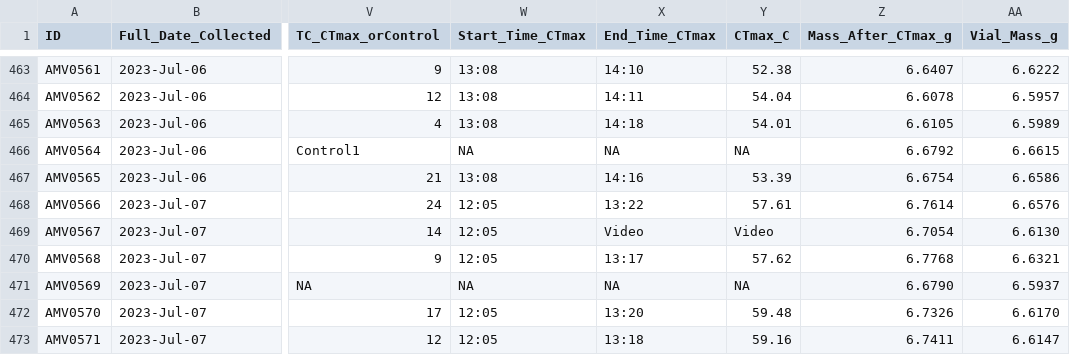
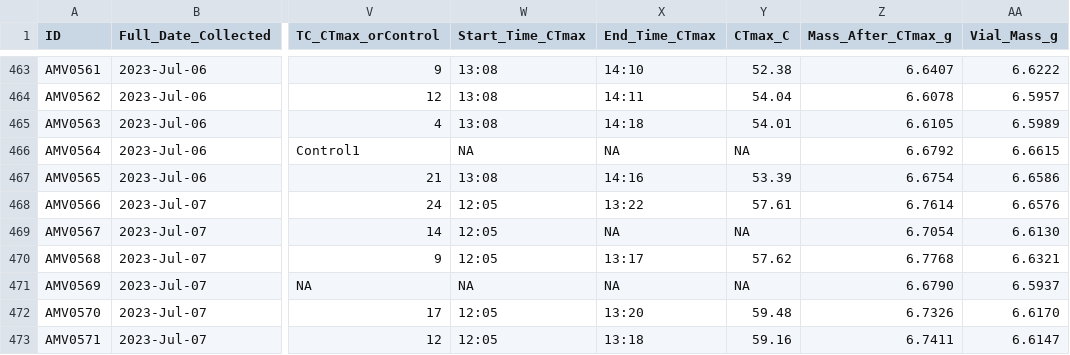
Before and after one commit to AlejandroMedinaValencia/Critical-Thermal-Limit-Spring-Summer-2023-Study, a CSV file: Live Bee Collection Data and CT Data Spring_Summer 2023 July 13 2023.csv, drawn as a sheet; only a part is shown, gaps mark what is left out; the diff names each change by its address in the sheet, - before the commit and + after, or states it on an @@ line.

Commit message:
Add files via upload
Fixed an issue the previous version had

```diff
--- a/Live Bee Collection Data and CT Data Spring_Summer 2023 July 13 2023.csv
+++ b/Live Bee Collection Data and CT Data Spring_Summer 2023 July 13 2023.csv
-X469 (End_Time_CTmax): Video
+X469 (End_Time_CTmax): NA
-Y469 (CTmax_C): Video
+Y469 (CTmax_C): NA
```
